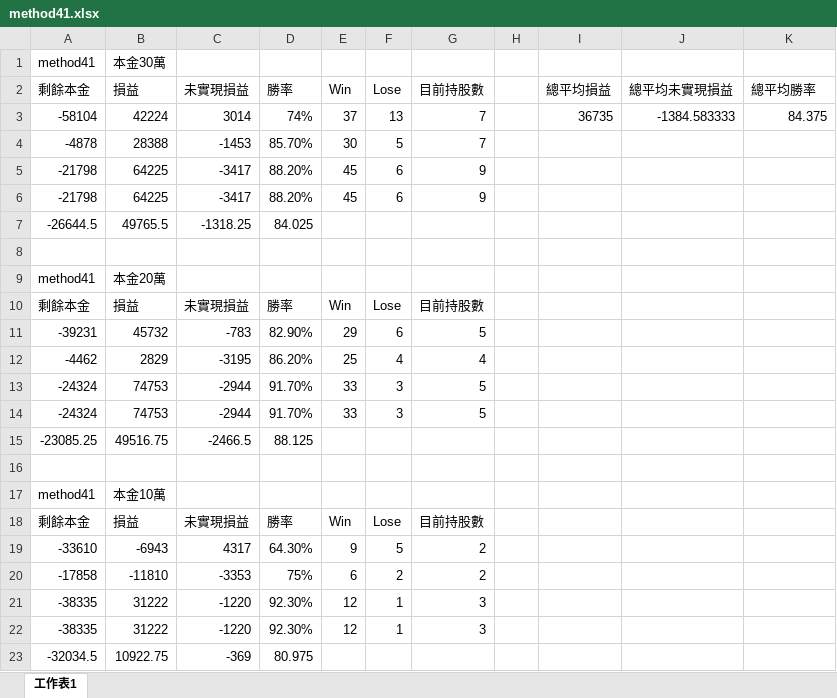
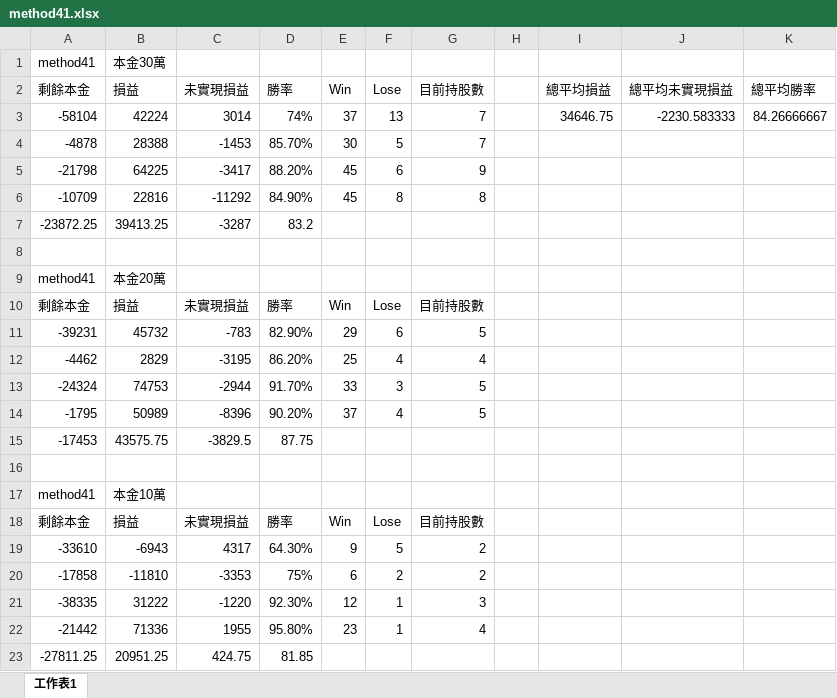
Before and after one commit to cosmic1330/nextjs_side_project, an Excel workbook: components/backtest/logic/result/method41.xlsx, sheet 工作表1, drawn as a sheet; values as stored, in another font and other column widths than the file's, no borders; removed rows and columns are numbered as before the commit, all else as after; the diff names each change by its address in the sheet, - before the commit and + after, or states it on an @@ line.

```diff
--- a/components/backtest/logic/result/method41.xlsx (sheet 工作表1)
+++ b/components/backtest/logic/result/method41.xlsx (sheet 工作表1)
-I3 (總平均損益): 36735
+I3 (總平均損益): 34646.75
-J3 (總平均未實現損益): -1384.583333
+J3 (總平均未實現損益): -2230.583333
-K3 (總平均勝率): 84.375
+K3 (總平均勝率): 84.26666667
-row 6: -21798 | 64225 | -3417 | 88.20% | 45 | 6 | 9
-row 7: -26644.5 | 49765.5 | -1318.25 | 84.025
+row 6: -10709 | 22816 | -11292 | 84.90% | 45 | 8 | 8
+row 7: -23872.25 | 39413.25 | -3287 | 83.2
-row 14: -24324 | 74753 | -2944 | 91.70% | 33 | 3 | 5
-row 15: -23085.25 | 49516.75 | -2466.5 | 88.125
+row 14: -1795 | 50989 | -8396 | 90.20% | 37 | 4 | 5
+row 15: -17453 | 43575.75 | -3829.5 | 87.75
-row 22: -38335 | 31222 | -1220 | 92.30% | 12 | 1 | 3
-row 23: -32034.5 | 10922.75 | -369 | 80.975
+row 22: -21442 | 71336 | 1955 | 95.80% | 23 | 1 | 4
+row 23: -27811.25 | 20951.25 | 424.75 | 81.85
```
Also changed, not shown: 7 other files.
